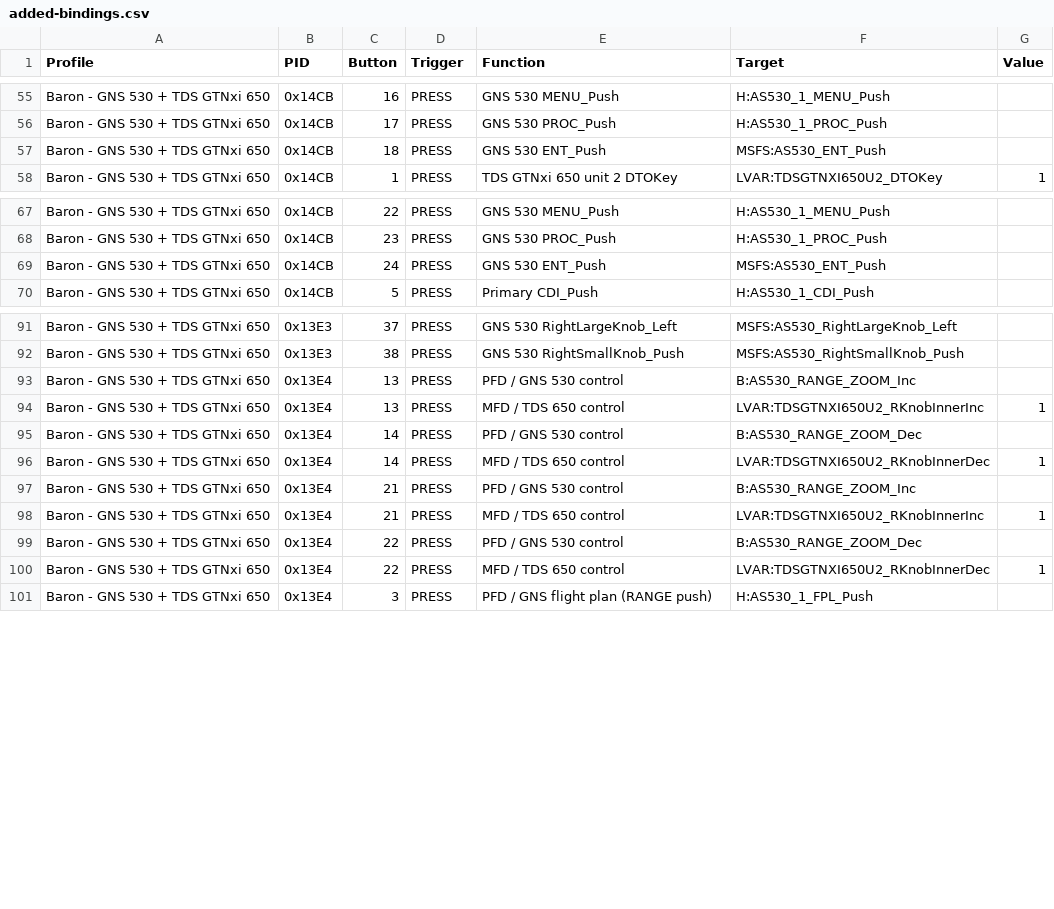
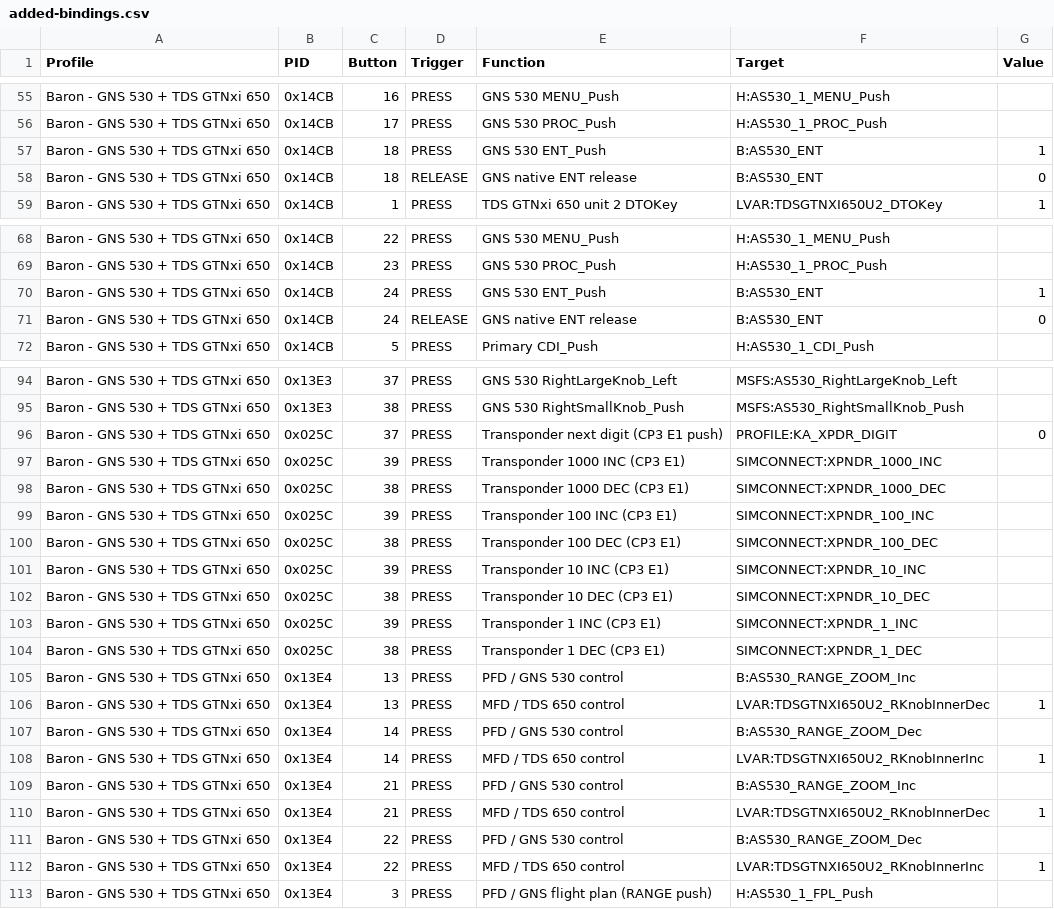
Before and after one commit to Kasper7777/KestrelAir, a CSV file: added-bindings.csv, drawn as a sheet; only a part is shown, gaps mark what is left out; the diff covers the shown part only.

Commit message:
Refactor transponder controls and update mappings for CP3 E1
- Adjusted transponder knob bindings in build-profiles.ps1 to reflect correct functionality for ALT knob push and hold actions.
- Updated mapping-audit.csv to correct the order of LVAR bindings for the GNS 530 and TDS GTNxi 650 devices.
- Modified Baron profile XML to implement new transponder digit handling logic, including button bindings for incrementing and decrementing transponder digits.
- Enhanced validate-focus.ps1 to ensure correct routing for MFD range controls, reflecting the updated knob behavior.
- Updated validate-profiles.ps1 to check for specific changes in CP3 E1 device mappings, ensuring compliance with intended hardware configurations.

```diff
--- a/added-bindings.csv
+++ b/added-bindings.csv
@@ -56,3 +56,4 @@
 "Baron - GNS 530 + TDS GTNxi 650","0x14CB","17","PRESS","GNS 530 PROC_Push","H:AS530_1_PROC_Push",
-"Baron - GNS 530 + TDS GTNxi 650","0x14CB","18","PRESS","GNS 530 ENT_Push","MSFS:AS530_ENT_Push",
+"Baron - GNS 530 + TDS GTNxi 650","0x14CB","18","PRESS","GNS 530 ENT_Push","B:AS530_ENT","1"
+"Baron - GNS 530 + TDS GTNxi 650","0x14CB","18","RELEASE","GNS native ENT release","B:AS530_ENT","0"
 "Baron - GNS 530 + TDS GTNxi 650","0x14CB","1","PRESS","TDS GTNxi 650 unit 2 DTOKey","LVAR:TDSGTNXI650U2_DTOKey","1"
@@ -68,3 +69,4 @@
 "Baron - GNS 530 + TDS GTNxi 650","0x14CB","23","PRESS","GNS 530 PROC_Push","H:AS530_1_PROC_Push",
-"Baron - GNS 530 + TDS GTNxi 650","0x14CB","24","PRESS","GNS 530 ENT_Push","MSFS:AS530_ENT_Push",
+"Baron - GNS 530 + TDS GTNxi 650","0x14CB","24","PRESS","GNS 530 ENT_Push","B:AS530_ENT","1"
+"Baron - GNS 530 + TDS GTNxi 650","0x14CB","24","RELEASE","GNS native ENT release","B:AS530_ENT","0"
 "Baron - GNS 530 + TDS GTNxi 650","0x14CB","5","PRESS","Primary CDI_Push","H:AS530_1_CDI_Push",
@@ -92,10 +95,19 @@
 "Baron - GNS 530 + TDS GTNxi 650","0x13E3","38","PRESS","GNS 530 RightSmallKnob_Push","MSFS:AS530_RightSmallKnob_Push",
+"Baron - GNS 530 + TDS GTNxi 650","0x025C","37","PRESS","Transponder next digit (CP3 E1 push)","PROFILE:KA_XPDR_DIGIT","0"
+"Baron - GNS 530 + TDS GTNxi 650","0x025C","39","PRESS","Transponder 1000 INC (CP3 E1)","SIMCONNECT:XPNDR_1000_INC",
+"Baron - GNS 530 + TDS GTNxi 650","0x025C","38","PRESS","Transponder 1000 DEC (CP3 E1)","SIMCONNECT:XPNDR_1000_DEC",
+"Baron - GNS 530 + TDS GTNxi 650","0x025C","39","PRESS","Transponder 100 INC (CP3 E1)","SIMCONNECT:XPNDR_100_INC",
+"Baron - GNS 530 + TDS GTNxi 650","0x025C","38","PRESS","Transponder 100 DEC (CP3 E1)","SIMCONNECT:XPNDR_100_DEC",
+"Baron - GNS 530 + TDS GTNxi 650","0x025C","39","PRESS","Transponder 10 INC (CP3 E1)","SIMCONNECT:XPNDR_10_INC",
+"Baron - GNS 530 + TDS GTNxi 650","0x025C","38","PRESS","Transponder 10 DEC (CP3 E1)","SIMCONNECT:XPNDR_10_DEC",
+"Baron - GNS 530 + TDS GTNxi 650","0x025C","39","PRESS","Transponder 1 INC (CP3 E1)","SIMCONNECT:XPNDR_1_INC",
+"Baron - GNS 530 + TDS GTNxi 650","0x025C","38","PRESS","Transponder 1 DEC (CP3 E1)","SIMCONNECT:XPNDR_1_DEC",
 "Baron - GNS 530 + TDS GTNxi 650","0x13E4","13","PRESS","PFD / GNS 530 control","B:AS530_RANGE_ZOOM_Inc",
-"Baron - GNS 530 + TDS GTNxi 650","0x13E4","13","PRESS","MFD / TDS 650 control","LVAR:TDSGTNXI650U2_RKnobInnerInc","1"
+"Baron - GNS 530 + TDS GTNxi 650","0x13E4","13","PRESS","MFD / TDS 650 control","LVAR:TDSGTNXI650U2_RKnobInnerDec","1"
 "Baron - GNS 530 + TDS GTNxi 650","0x13E4","14","PRESS","PFD / GNS 530 control","B:AS530_RANGE_ZOOM_Dec",
-"Baron - GNS 530 + TDS GTNxi 650","0x13E4","14","PRESS","MFD / TDS 650 control","LVAR:TDSGTNXI650U2_RKnobInnerDec","1"
+"Baron - GNS 530 + TDS GTNxi 650","0x13E4","14","PRESS","MFD / TDS 650 control","LVAR:TDSGTNXI650U2_RKnobInnerInc","1"
 "Baron - GNS 530 + TDS GTNxi 650","0x13E4","21","PRESS","PFD / GNS 530 control","B:AS530_RANGE_ZOOM_Inc",
-"Baron - GNS 530 + TDS GTNxi 650","0x13E4","21","PRESS","MFD / TDS 650 control","LVAR:TDSGTNXI650U2_RKnobInnerInc","1"
+"Baron - GNS 530 + TDS GTNxi 650","0x13E4","21","PRESS","MFD / TDS 650 control","LVAR:TDSGTNXI650U2_RKnobInnerDec","1"
 "Baron - GNS 530 + TDS GTNxi 650","0x13E4","22","PRESS","PFD / GNS 530 control","B:AS530_RANGE_ZOOM_Dec",
-"Baron - GNS 530 + TDS GTNxi 650","0x13E4","22","PRESS","MFD / TDS 650 control","LVAR:TDSGTNXI650U2_RKnobInnerDec","1"
+"Baron - GNS 530 + TDS GTNxi 650","0x13E4","22","PRESS","MFD / TDS 650 control","LVAR:TDSGTNXI650U2_RKnobInnerInc","1"
 "Baron - GNS 530 + TDS GTNxi 650","0x13E4","3","PRESS","PFD / GNS flight plan (RANGE push)","H:AS530_1_FPL_Push",
```
Also changed, not shown: 4 added rows and 19 edited cells elsewhere in this file, all-SFS-bindings.csv, mapping-audit.csv, 9 other files.
